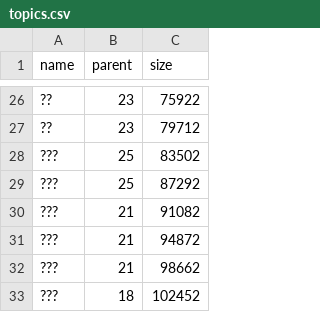
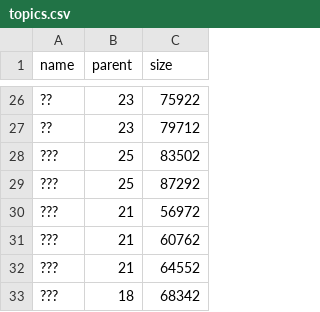
Before and after one commit to chrvt/VEGA_gh, a CSV file: projects/CC_topic_tree/data/topics.csv, drawn as a sheet; only a part is shown, gaps mark what is left out; the diff names each change by its address in the sheet, - before the commit and + after, or states it on an @@ line.

Commit message:
error sclae

```diff
--- a/projects/CC_topic_tree/data/topics.csv
+++ b/projects/CC_topic_tree/data/topics.csv
-C30 (size): 91082
+C30 (size): 56972
-C31 (size): 94872
+C31 (size): 60762
-C32 (size): 98662
+C32 (size): 64552
-C33 (size): 102452
+C33 (size): 68342
```
